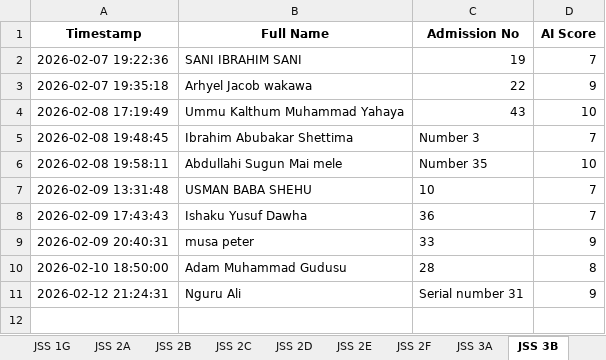
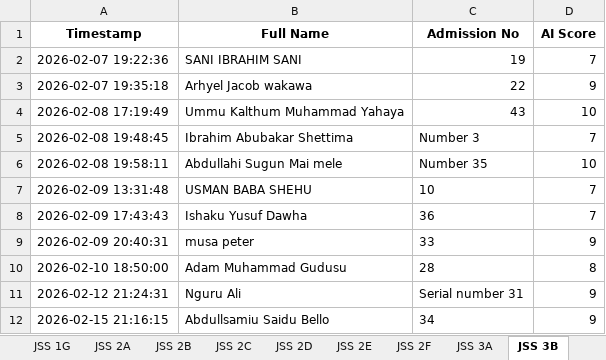
Before and after one commit to kobicdroid/ProjectSubmit, an Excel workbook: Project_Results.xlsx, sheet JSS 3B, drawn as a sheet; values as stored, in another font and other column widths than the file's, no borders; the diff names each change by its address in the sheet, - before the commit and + after, or states it on an @@ line.

```diff
--- a/Project_Results.xlsx (sheet JSS 3B)
+++ b/Project_Results.xlsx (sheet JSS 3B)
+row 12: 2026-02-15 21:16:15 | Abdullsamiu Saidu Bello | 34 | 9
```
Also changed, not shown: 2 other files.
